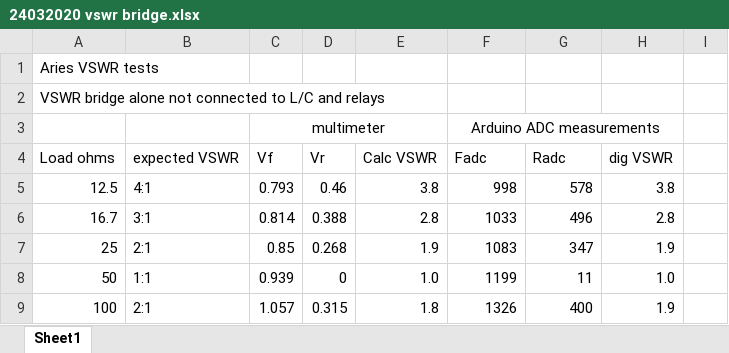
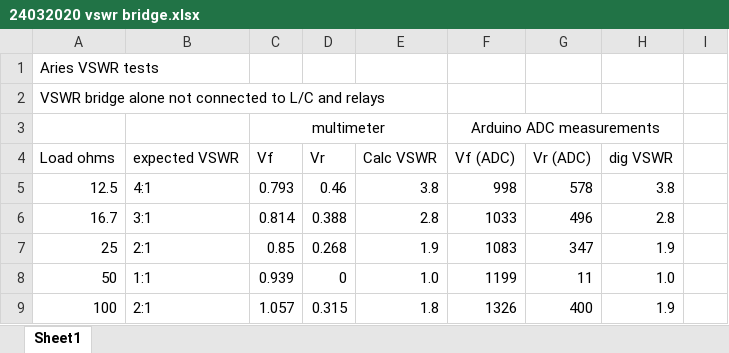
Before and after one commit to laurencebarker/Aries-ATU, an Excel workbook: measurements/24032020 vswr bridge.xlsx, sheet Sheet1, drawn as a sheet; only a part is shown; values as stored, in another font and other column widths than the file's, no borders; the diff covers the shown part only; the diff names each change by its address in the sheet, - before the commit and + after, or states it on an @@ line.

```diff
--- a/measurements/24032020 vswr bridge.xlsx (sheet Sheet1)
+++ b/measurements/24032020 vswr bridge.xlsx (sheet Sheet1)
-F4: Fadc
+F4: Vf (ADC)
-G4: Radc
+G4: Vr (ADC)
```
Also changed, not shown: 88 added rows, 2 edited cells and cell formats elsewhere in this sheet, 1 other file.
